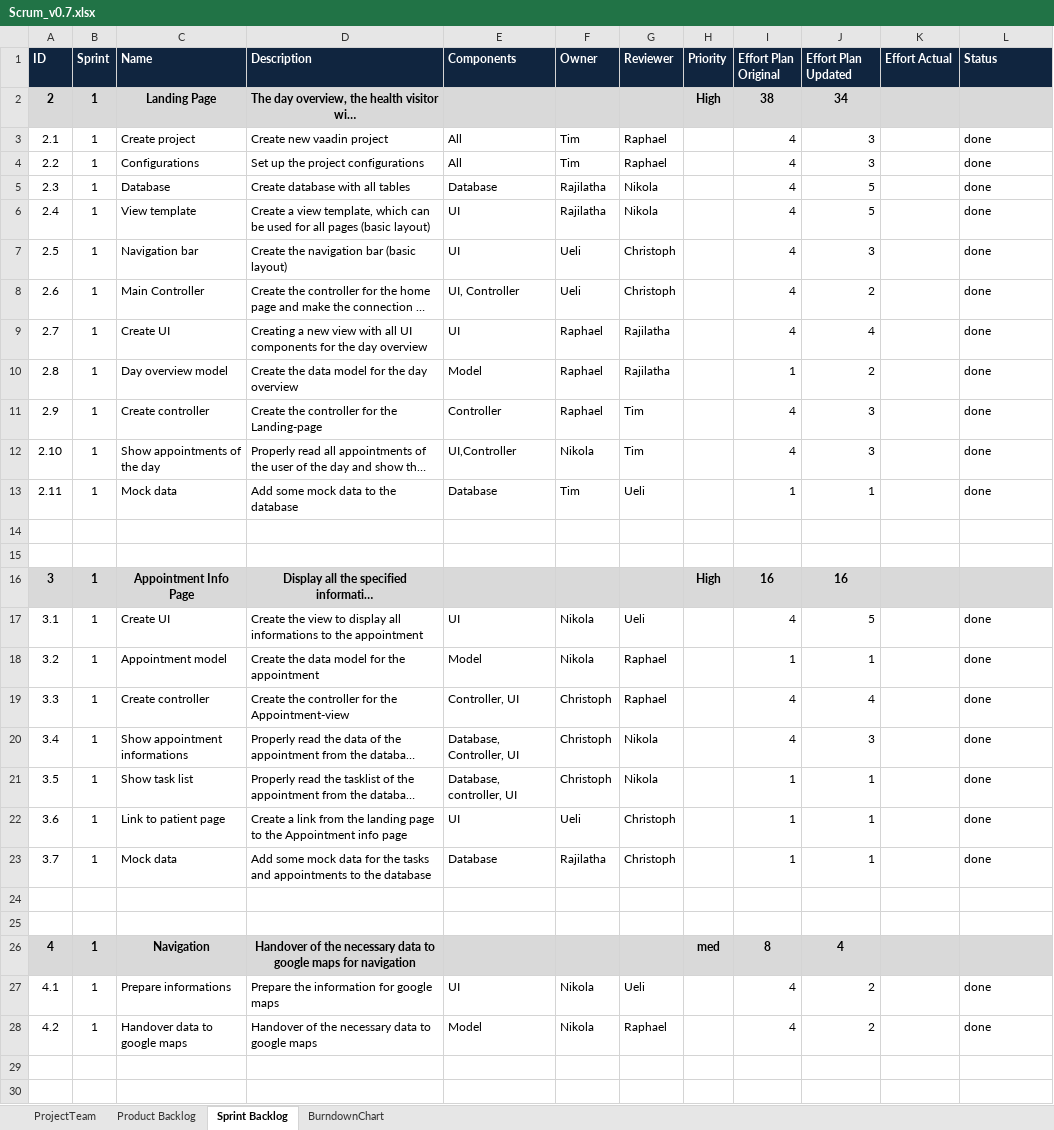
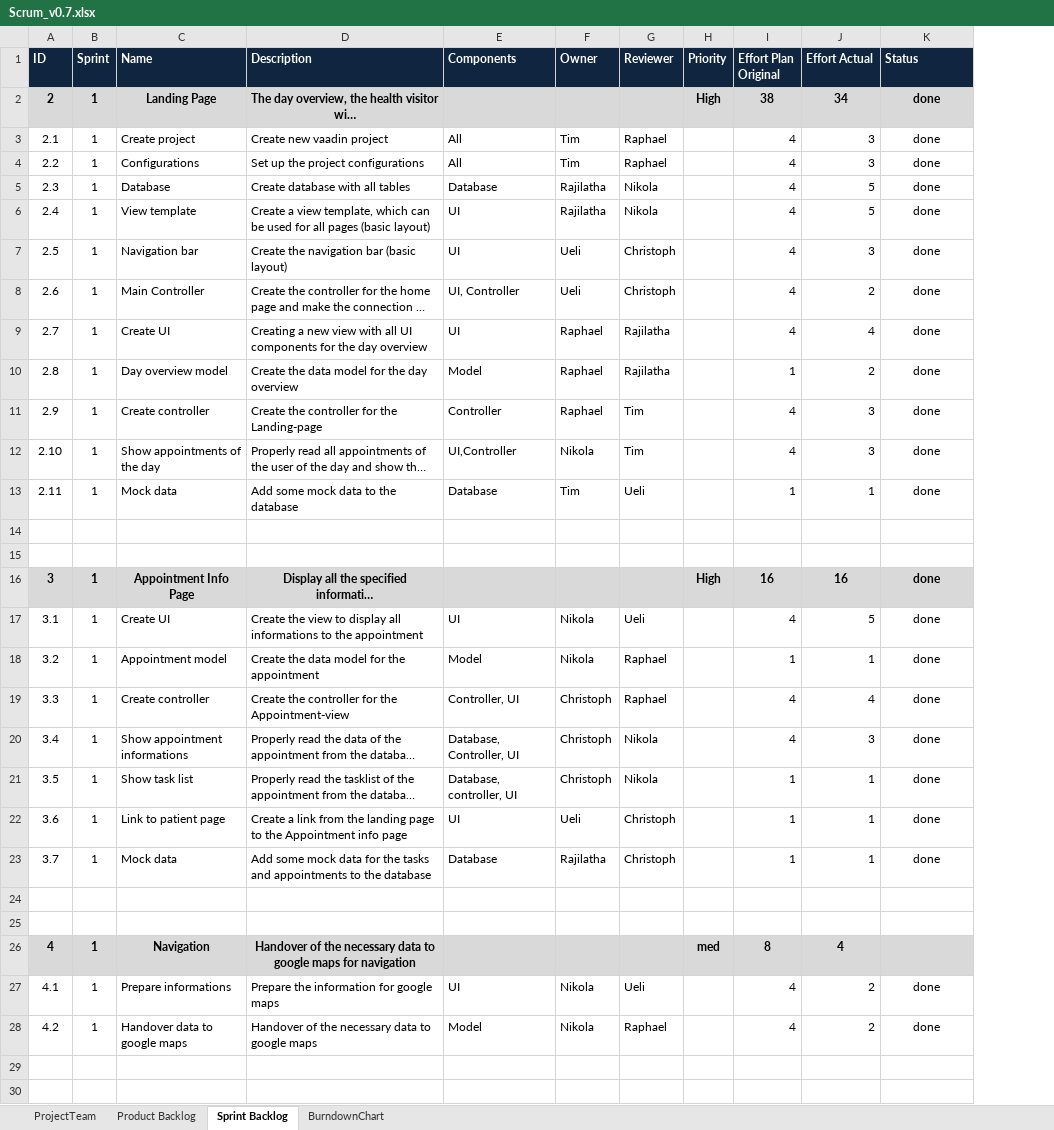
Before and after one commit to ceoy/ch.bfh.bti7081.s2019.black, an Excel workbook: doc/task06/Scrum_v0.7.xlsx, sheet Sprint Backlog, drawn as a sheet; only a part is shown; long unchanged cells end in …; values as stored, in another font and other column widths than the file's, no borders; removed rows and columns are numbered as before the commit, all else as after; the diff covers the shown part only; the diff names each change by its address in the sheet, - before the commit and + after, or states it on an @@ line.

Commit message:
update sprint 2

```diff
--- a/doc/task06/Scrum_v0.7.xlsx (sheet Sprint Backlog)
+++ b/doc/task06/Scrum_v0.7.xlsx (sheet Sprint Backlog)
-column K (Effort Actual), empty
-J1: Effort Plan Updated
+J1: Effort Actual
-K2 (Status): (empty)
+K2 (Status): done
-K3:K13 alignment: left
+K3:K13 alignment: center
-K16 (Status): (empty)
+K16 (Status): done
-K17:K23 alignment: left
+K17:K23 alignment: center
-K27:K28 alignment: left
+K27:K28 alignment: center
```
Also changed, not shown: 18 added rows, 45 edited cells and cell formats elsewhere in this sheet, sheet BurndownChart, sheet Product Backlog, formulas that keep their value, charts or pictures.
